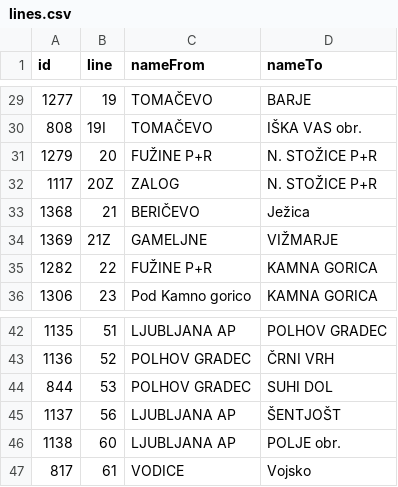
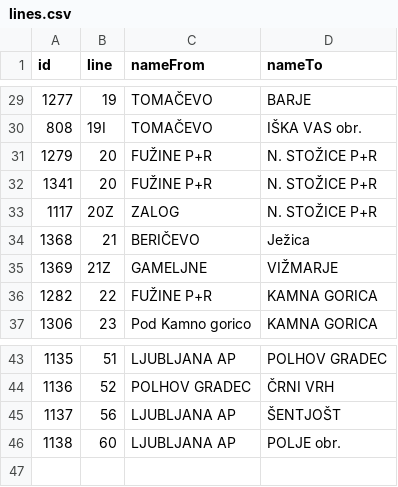
Before and after one commit to openstreetmap-si/bus-routes-osm-lpp, a CSV file: data/lpp/lines.csv, drawn as a sheet; only a part is shown, gaps mark what is left out; removed rows and columns are numbered as before the commit, all else as after; the diff names each change by its address in the sheet, - before the commit and + after, or states it on an @@ line.

```diff
--- a/data/lpp/lines.csv
+++ b/data/lpp/lines.csv
+row 32: 1341 | 20 | FUŽINE P+R | N. STOŽICE P+R
-row 44: 844 | 53 | POLHOV GRADEC | SUHI DOL
-row 47: 817 | 61 | VODICE | Vojsko
```
Also changed, not shown: data/lpp/lines_stops.csv, data/lpp/stops.csv.
